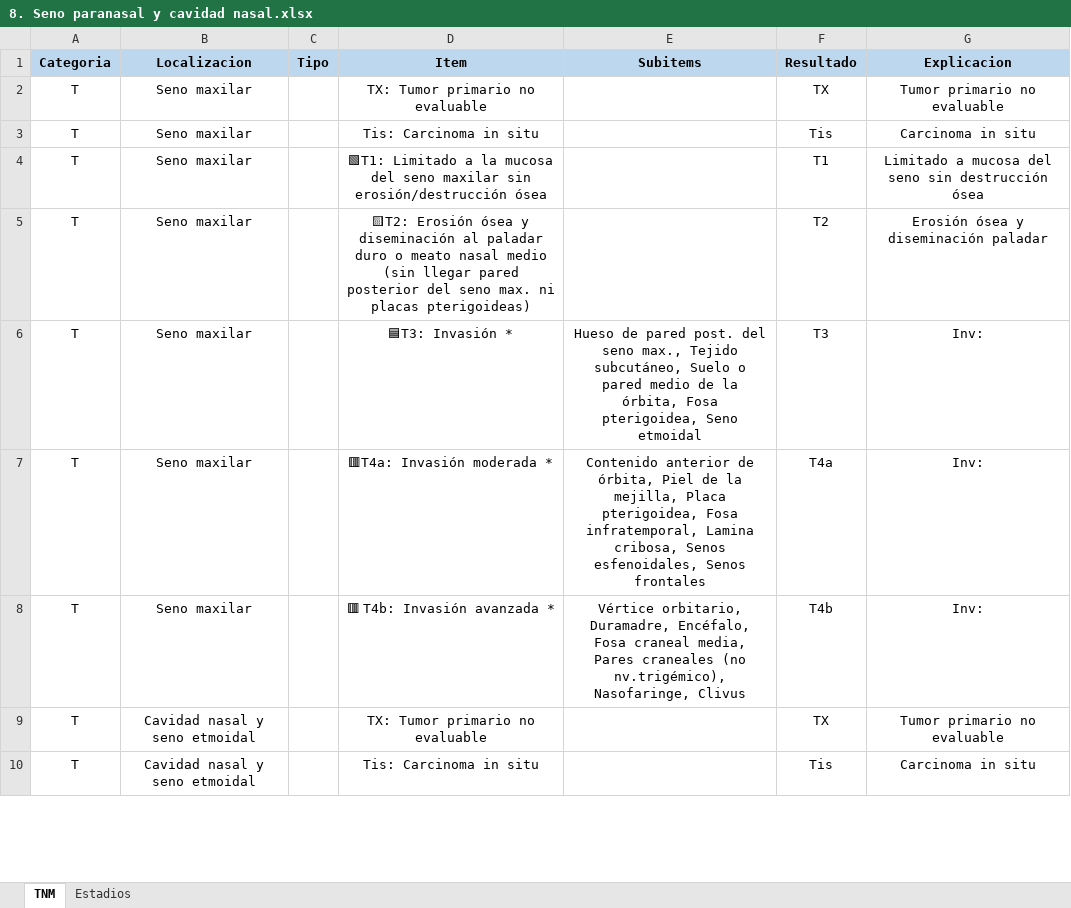
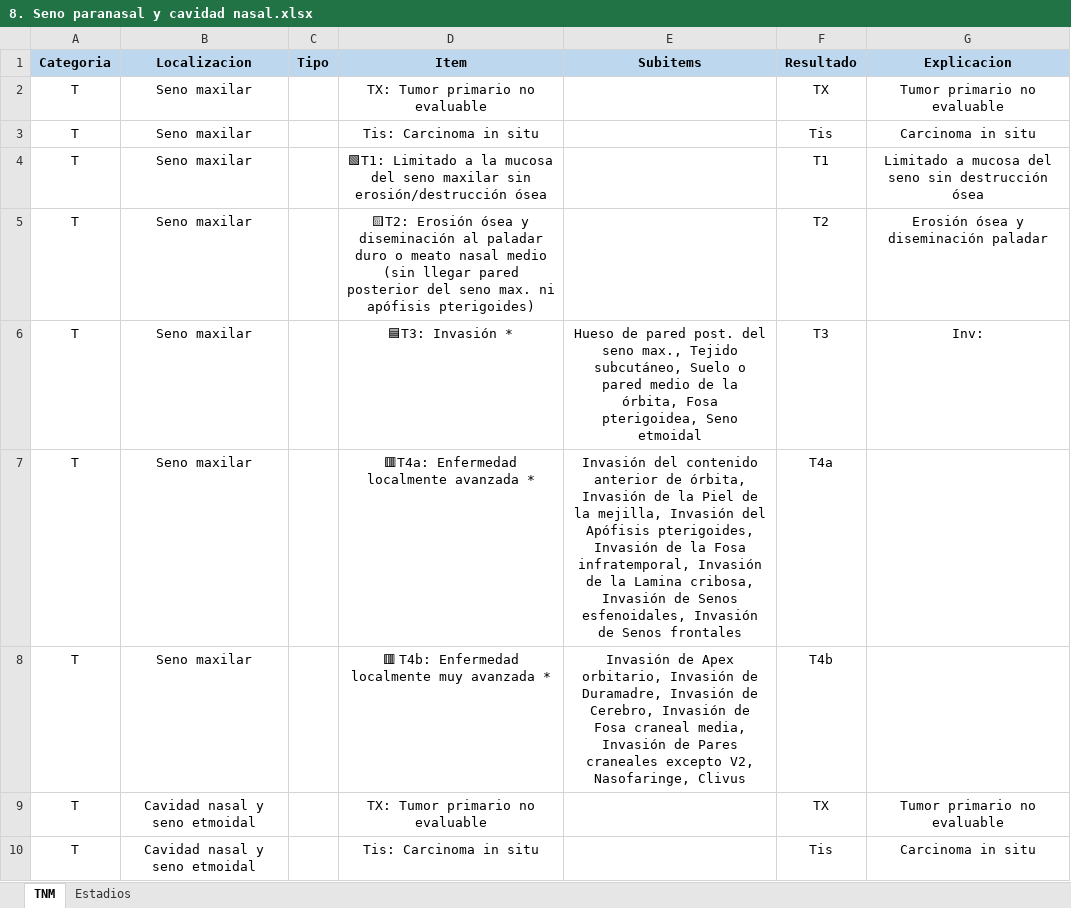
Before and after one commit to ivanmr200/clasificador-tnm-cabeza-cuello, an Excel workbook: tumores/8. Seno paranasal y cavidad nasal.xlsx, sheet TNM, drawn as a sheet; only a part is shown; values as stored, in another font and other column widths than the file's, no borders; the diff covers the shown part only; the diff names each change by its address in the sheet, - before the commit and + after, or states it on an @@ line.

```diff
--- a/tumores/8. Seno paranasal y cavidad nasal.xlsx (sheet TNM)
+++ b/tumores/8. Seno paranasal y cavidad nasal.xlsx (sheet TNM)
-D5 (Item): …max. ni placas pterigoideas)
+D5 (Item): …max. ni apófisis pterigoides)
-D7 (Item): 🟥T4a: Invasión moderada *
+D7 (Item): 🟥T4a: Enfermedad localmente avanzada *
-E7 (Subitems): Contenido anterior de órbita, Piel de la mejilla, Placa pterigoidea, Fosa infratemporal, Lamina cribosa, Senos esfenoidales, Senos frontales
+E7 (Subitems): Invasión del contenido anterior de órbita, Invasión de la Piel de la mejilla, Invasión del Apófisis pterigoides, Invasión de la Fosa infratemporal, Invasión de la Lamina cribosa, Invasión de Senos esfenoidales, Invasión de Senos frontales
-G7:G8 (Explicacion): Inv:
+G7:G8 (Explicacion): (empty)
-D8 (Item): 🟥 T4b: Invasión avanzada *
+D8 (Item): 🟥 T4b: Enfermedad localmente muy avanzada *
-E8 (Subitems): Vértice orbitario, Duramadre, Encéfalo, Fosa craneal media, Pares craneales (no nv.trigémico), Nasofaringe, Clivus
+E8 (Subitems): Invasión de Apex orbitario, Invasión de Duramadre, Invasión de Cerebro, Invasión de Fosa craneal media, Invasión de Pares craneales excepto V2, Nasofaringe, Clivus
```
Also changed, not shown: 9 edited cells elsewhere in this sheet, tumores/5. Hipofaringe.xlsx, tumores/6. Laringe.xlsx, 1 other file.
